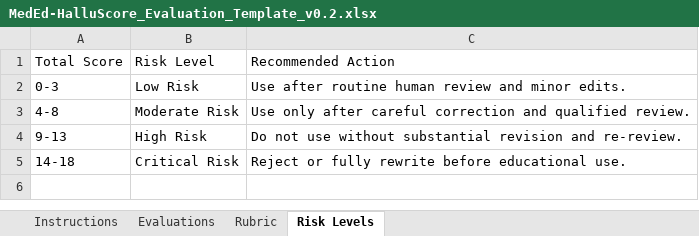
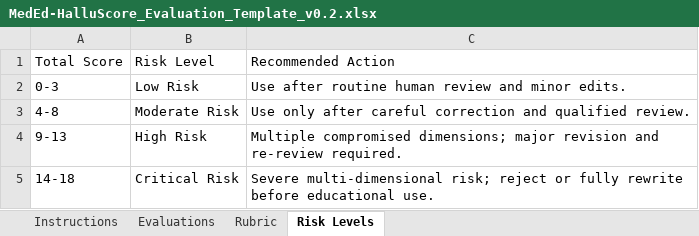
Before and after one commit to Douglas360/meded-halluscore, an Excel workbook: materials/MedEd-HalluScore_Evaluation_Template_v0.2.xlsx, sheet Risk Levels, drawn as a sheet; values as stored, in another font and other column widths than the file's, no borders; the diff names each change by its address in the sheet, - before the commit and + after, or states it on an @@ line.

```diff
--- a/materials/MedEd-HalluScore_Evaluation_Template_v0.2.xlsx (sheet Risk Levels)
+++ b/materials/MedEd-HalluScore_Evaluation_Template_v0.2.xlsx (sheet Risk Levels)
-C4: Do not use without substantial revision and re-review.
+C4: Multiple compromised dimensions; major revision and re-review required.
-C5: Reject or fully…
+C5: Severe multi-dimensional risk; reject or fully…
```
Also changed, not shown: sheet Rubric, 13 other files.
